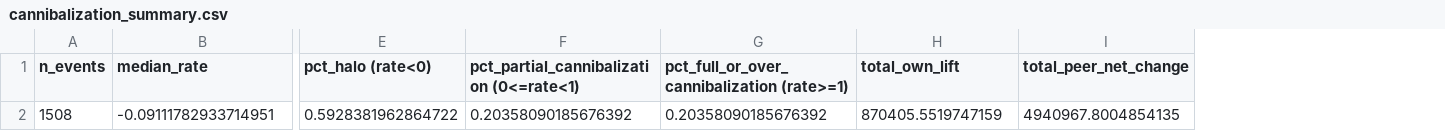
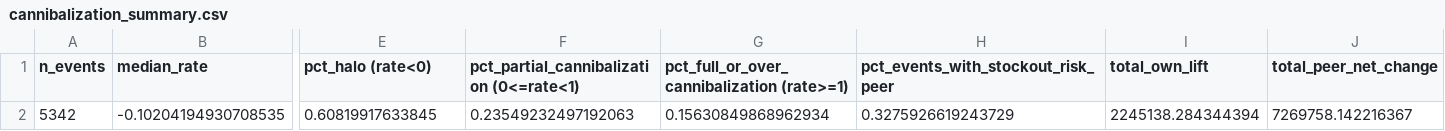
Before and after one commit to dbalaji2018-bot/capstoneSum26, a CSV file: Analysis/outputs/cannibalization_summary.csv, drawn as a sheet; only a part is shown, gaps mark what is left out; removed rows and columns are numbered as before the commit, all else as after; rows hold the shown columns only; the diff names each change by its address in the sheet, - before the commit and + after, or states it on an @@ line.

```diff
--- a/Analysis/outputs/cannibalization_summary.csv
+++ b/Analysis/outputs/cannibalization_summary.csv
+column H, row 1: pct_events_with_stockout_risk_peer
-row 2: 1508 | -0.09111782933714951 | 0.5928381962864722 | 0.20358090185676392 | 0.20358090185676392 | 870405.5519747159 | 4940967.8004854135
+row 2: 5342 | -0.10204194930708535 | 0.60819917633845 | 0.23549232497192063 | 0.15630849868962934 | 0.3275926619243729 | 2245138.284344394 | 7269758.142216367
```
Also changed, not shown: 12 other files.
